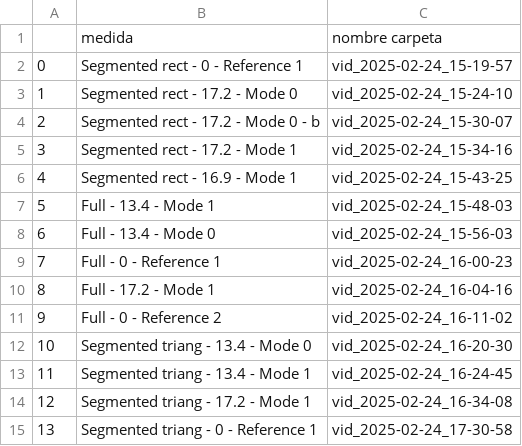
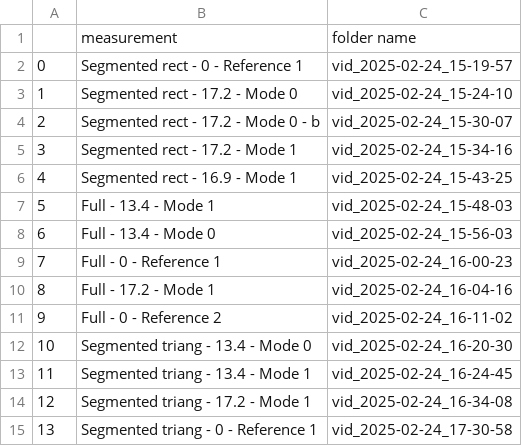
Before and after one commit to juandadamo/2024_flags, a CSV file: casos_3D_lista_archivos.csv, drawn as a sheet.

```diff
--- a/casos_3D_lista_archivos.csv
+++ b/casos_3D_lista_archivos.csv
@@ -1,2 +1,2 @@
-,medida,nombre carpeta
+,measurement,folder name
 0,Segmented rect - 0 - Reference 1,vid_2025-02-24_15-19-57
```
Also changed, not shown: 1 other file.
